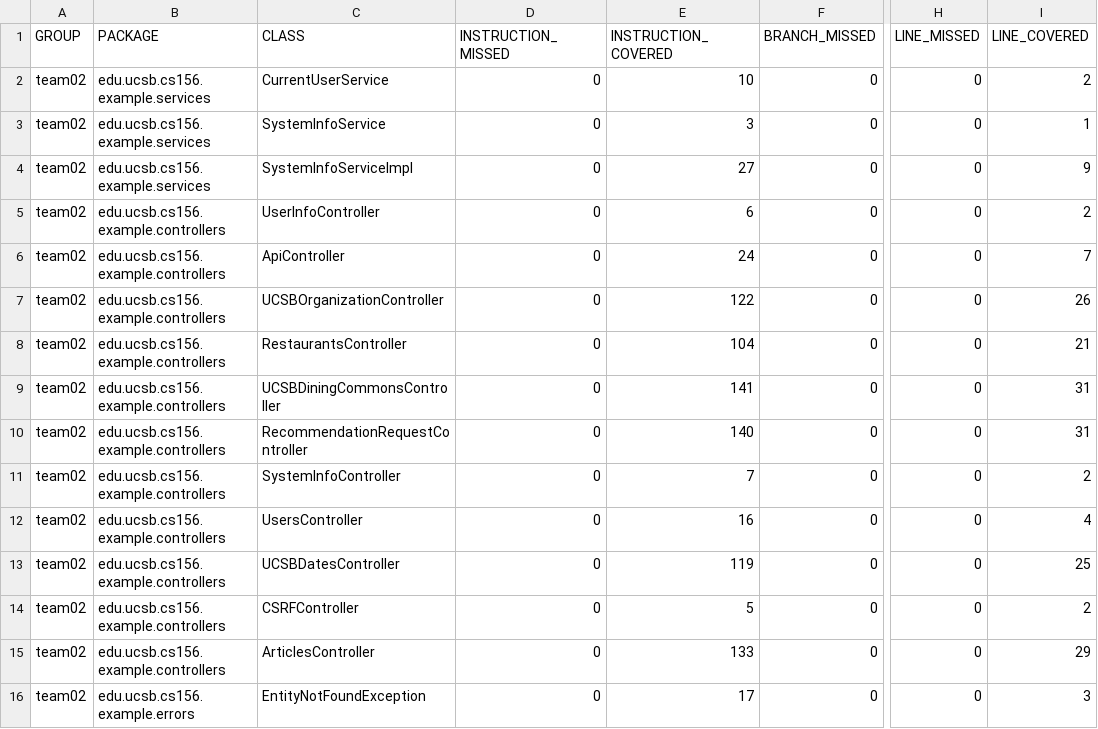
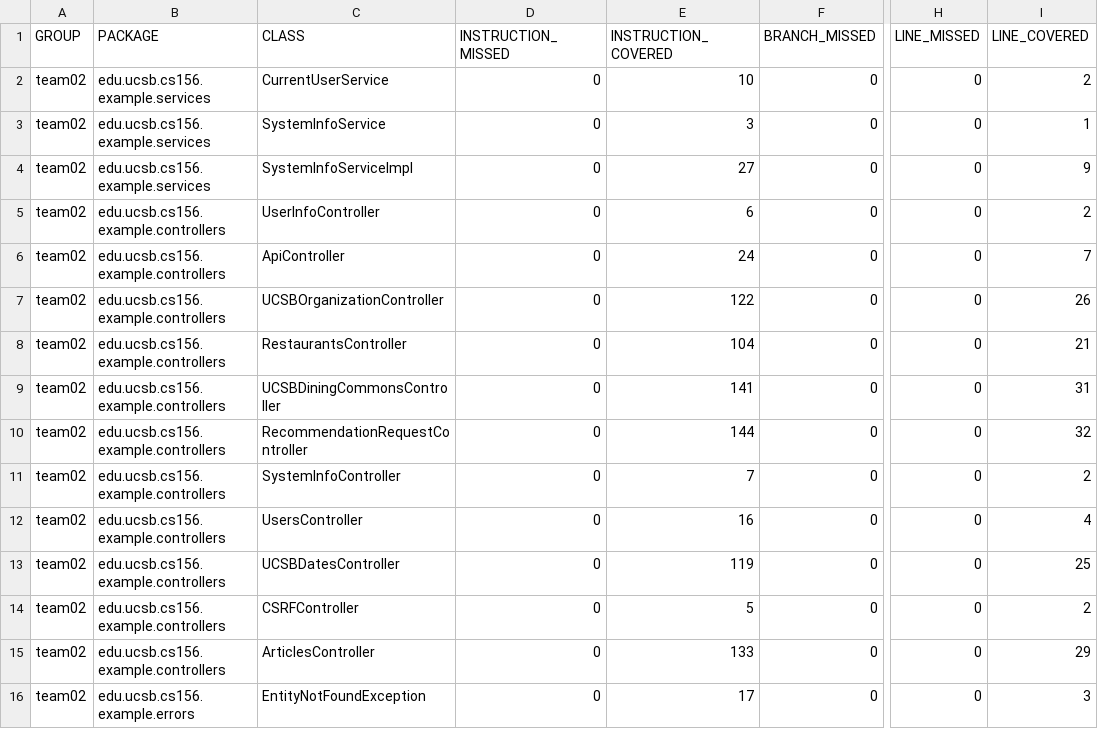
Before and after one commit to ucsb-cs156-f24/team02-f24-05, a CSV file: jacoco/jacoco.csv, drawn as a sheet; only a part is shown, gaps mark what is left out; the diff names each change by its address in the sheet, - before the commit and + after, or states it on an @@ line.

```diff
--- a/jacoco/jacoco.csv
+++ b/jacoco/jacoco.csv
-E10 (INSTRUCTION_COVERED): 140
+E10 (INSTRUCTION_COVERED): 144
-I10 (LINE_COVERED): 31
+I10 (LINE_COVERED): 32
```
Also changed, not shown: 7 other files.
